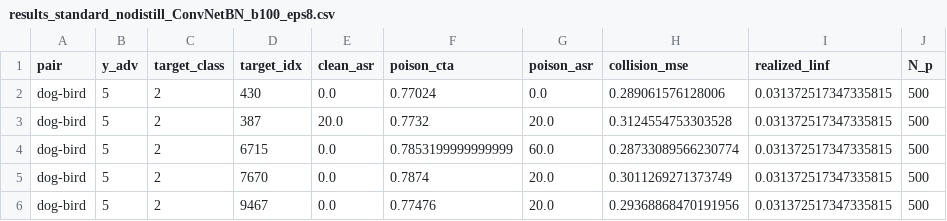
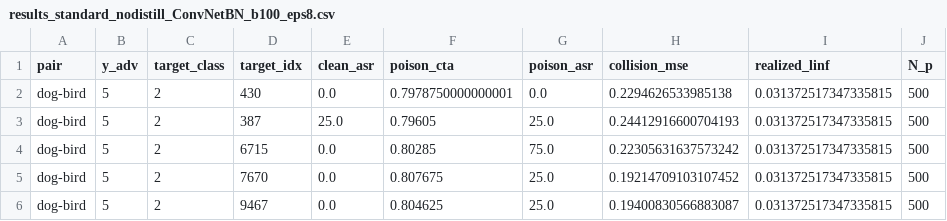
Before and after one commit to mhmoslemi/DD-attack, a CSV file: result/standard_nodistill/results_standard_nodistill_ConvNetBN_b100_eps8.csv, drawn as a sheet.

```diff
--- a/result/standard_nodistill/results_standard_nodistill_ConvNetBN_b100_eps8.csv
+++ b/result/standard_nodistill/results_standard_nodistill_ConvNetBN_b100_eps8.csv
@@ -1,6 +1,6 @@
 pair,y_adv,target_class,target_idx,clean_asr,poison_cta,poison_asr,collision_mse,realized_linf,N_p
-dog-bird,5,2,430,0.0,0.77024,0.0,0.289061576128006,0.031372517347335815,500
-dog-bird,5,2,387,20.0,0.7732,20.0,0.3124554753303528,0.031372517347335815,500
-dog-bird,5,2,6715,0.0,0.7853199999999999,60.0,0.28733089566230774,0.031372517347335815,500
-dog-bird,5,2,7670,0.0,0.7874,20.0,0.3011269271373749,0.031372517347335815,500
-dog-bird,5,2,9467,0.0,0.77476,20.0,0.29368868470191956,0.031372517347335815,500
+dog-bird,5,2,430,0.0,0.7978750000000001,0.0,0.2294626533985138,0.031372517347335815,500
+dog-bird,5,2,387,25.0,0.79605,25.0,0.24412916600704193,0.031372517347335815,500
+dog-bird,5,2,6715,0.0,0.80285,75.0,0.22305631637573242,0.031372517347335815,500
+dog-bird,5,2,7670,0.0,0.807675,25.0,0.19214709103107452,0.031372517347335815,500
+dog-bird,5,2,9467,0.0,0.804625,25.0,0.19400830566883087,0.031372517347335815,500
```
Also changed, not shown: 11 other files.
